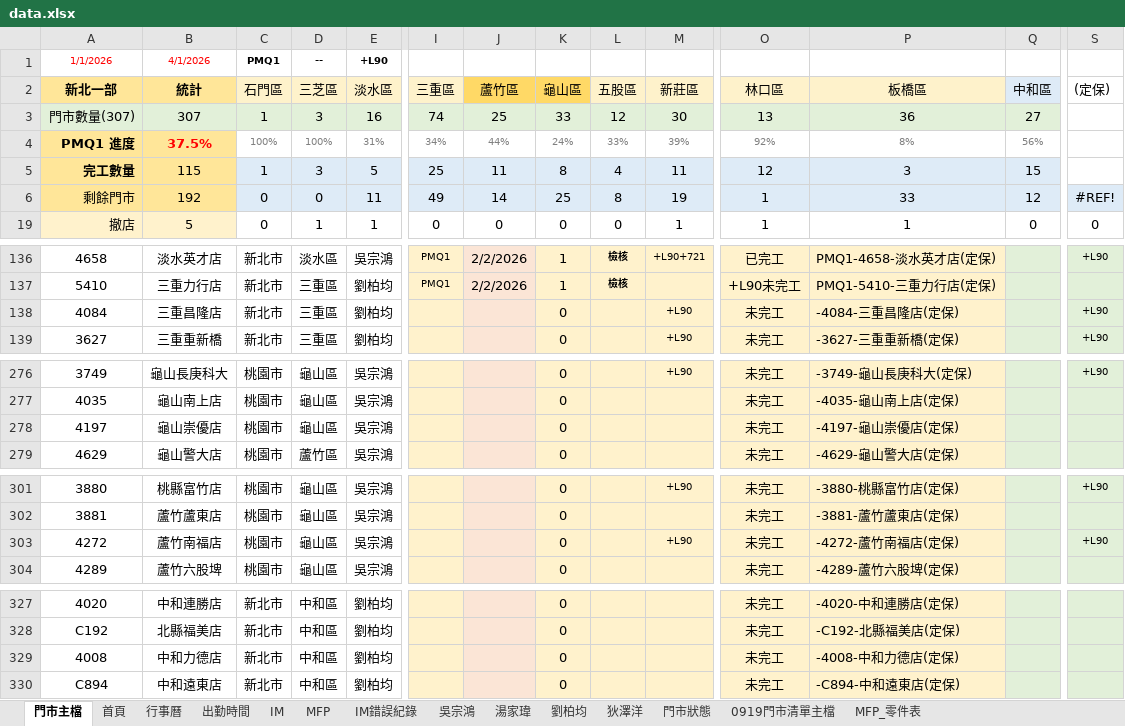
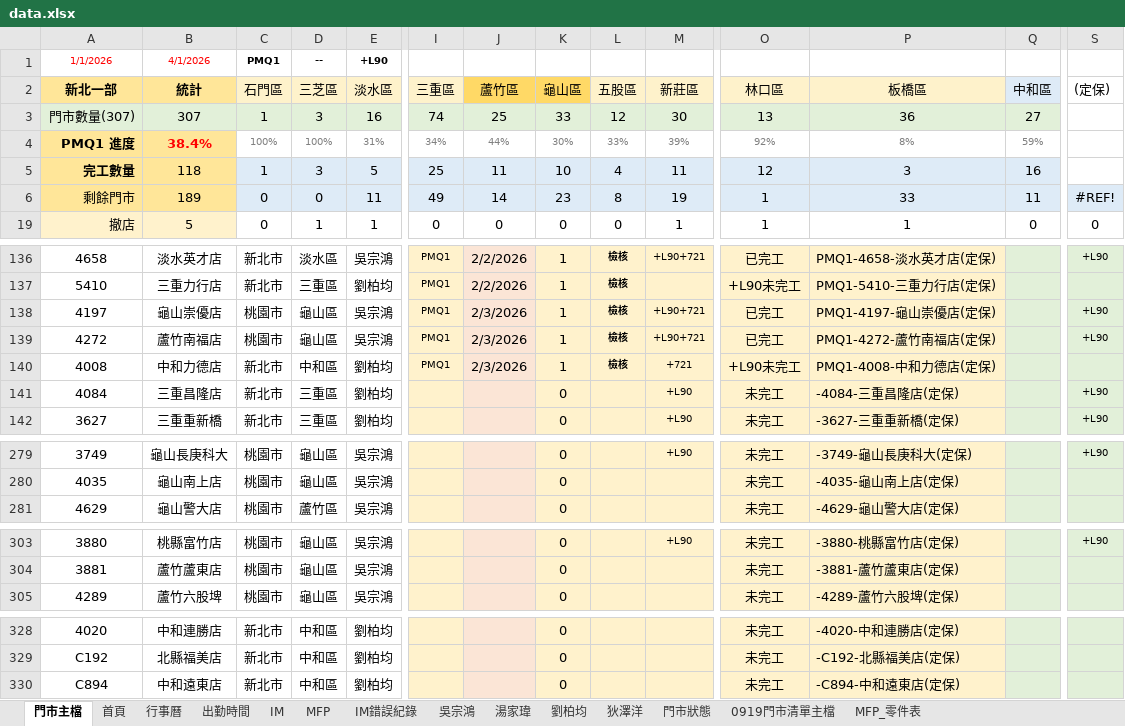
Before and after one commit to Yang-0419-di/FW_2, an Excel workbook: 臨時備份/自動備份/data.xlsx, sheet 門市主檔, drawn as a sheet; only a part is shown, gaps mark what is left out; values as stored, in another font and other column widths than the file's, no borders; conditional formats not drawn; removed rows and columns are numbered as before the commit, all else as after; rows hold the shown columns only; the diff names each change by its address in the sheet, - before the commit and + after, or states it on an @@ line.

```diff
--- a/臨時備份/自動備份/data.xlsx (sheet 門市主檔)
+++ b/臨時備份/自動備份/data.xlsx (sheet 門市主檔)
-B4 (統計): 37.5%
+B4 (統計): 38.4%
-K4 (龜山區): 24%
+K4 (龜山區): 30%
-Q4 (中和區): 56%
+Q4 (中和區): 59%
-B5 (統計): 115
+B5 (統計): 118
-K5 (龜山區): 8
+K5 (龜山區): 10
-Q5 (中和區): 15
+Q5 (中和區): 16
-B6 (統計): 192
+B6 (統計): 189
-K6 (龜山區): 25
+K6 (龜山區): 23
-Q6 (中和區): 12
+Q6 (中和區): 11
+row 138: 4197 | 龜山崇優店 | 桃園市 | 龜山區 | 吳宗鴻 | PMQ1 | 2/3/2026 | 1 | 檢核 | +L90+721 | 已完工 | PMQ1-4197-龜山崇優店(定保) |  | +L90
+row 139: 4272 | 蘆竹南福店 | 桃園市 | 龜山區 | 吳宗鴻 | PMQ1 | 2/3/2026 | 1 | 檢核 | +L90+721 | 已完工 | PMQ1-4272-蘆竹南福店(定保) |  | +L90
+row 140: 4008 | 中和力德店 | 新北市 | 中和區 | 劉柏均 | PMQ1 | 2/3/2026 | 1 | 檢核 | +721 | +L90未完工 | PMQ1-4008-中和力德店(定保)
-row 278: 4197 | 龜山崇優店 | 桃園市 | 龜山區 | 吳宗鴻 |  |  | 0 |  |  | 未完工 | -4197-龜山崇優店(定保)
-row 303: 4272 | 蘆竹南福店 | 桃園市 | 龜山區 | 吳宗鴻 |  |  | 0 |  | +L90 | 未完工 | -4272-蘆竹南福店(定保) |  | +L90
-row 329: 4008 | 中和力德店 | 新北市 | 中和區 | 劉柏均 |  |  | 0 |  |  | 未完工 | -4008-中和力德店(定保)
```
Also changed, not shown: sheet MFP, sheet 吳宗鴻, sheet IM, sheet 出勤時間, sheet 劉柏均, sheet 首頁, 2 more sheets, formulas that keep their value, hidden cells, charts or pictures, IM/202602_HL_Maintain_Report.xlsx, IM/202602_Service_Count_Report.xlsx, 7 other files.
